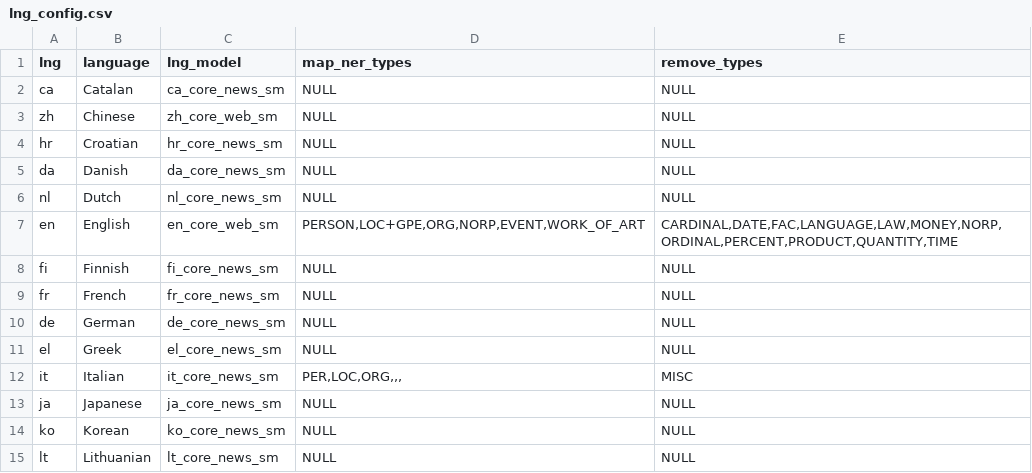
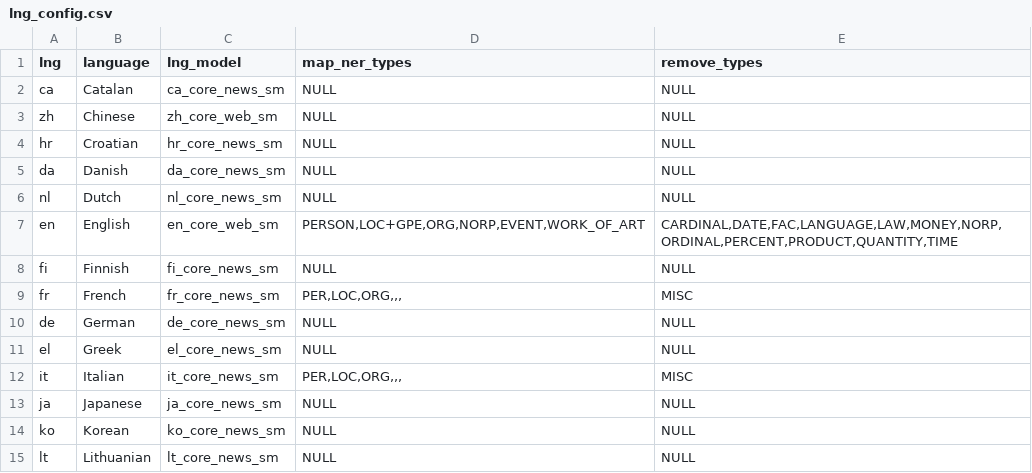
Before and after one commit to jerteh/It-Sr-NER, a CSV file: config/lng_config.csv, drawn as a sheet; only a part is shown.

Commit message:
config-fr

```diff
--- a/config/lng_config.csv
+++ b/config/lng_config.csv
@@ -8,3 +8,3 @@ en	English	en_core_web_sm	PERSON,LOC+GPE,ORG,NORP,EVENT,WORK_OF_ART	CARDINAL,DAT
 fi	Finnish	fi_core_news_sm	NULL	NULL
-fr	French	fr_core_news_sm	NULL	NULL
+fr	French	fr_core_news_sm	PER,LOC,ORG,,,	MISC
 de	German	de_core_news_sm	NULL	NULL
```
